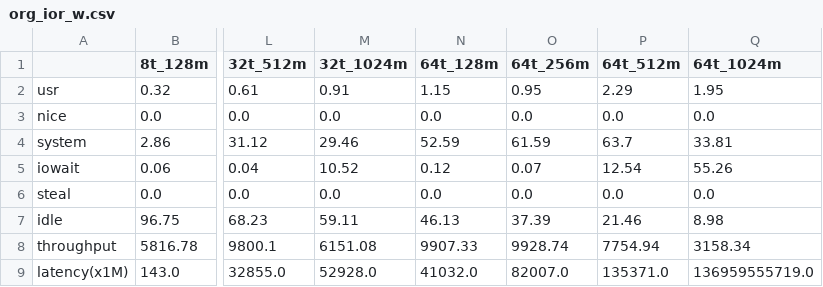
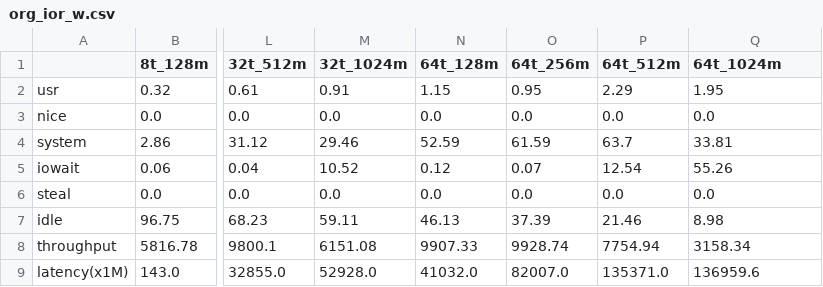
Before and after one commit to Secreticity/iostat_monitor, a CSV file: result/org_ior_w.csv, drawn as a sheet; only a part is shown, gaps mark what is left out; the diff names each change by its address in the sheet, - before the commit and + after, or states it on an @@ line.

```diff
--- a/result/org_ior_w.csv
+++ b/result/org_ior_w.csv
-Q9 (64t_1024m): 136959555719.0
+Q9 (64t_1024m): 136959.6
```
Also changed, not shown: result/org_ior_r.csv, result/org_npb.csv, 18 other files.
